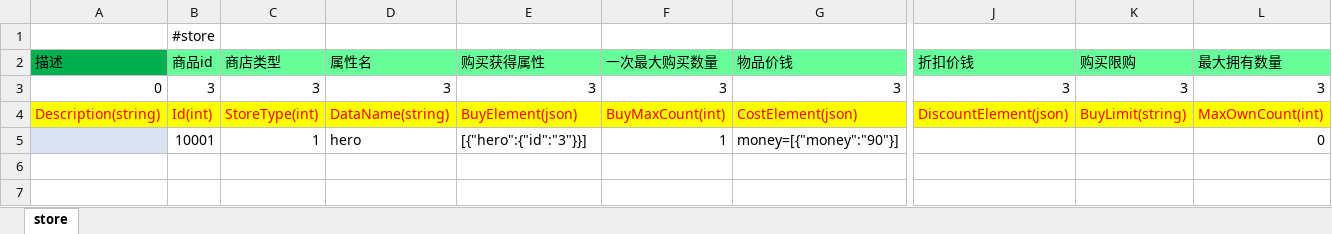
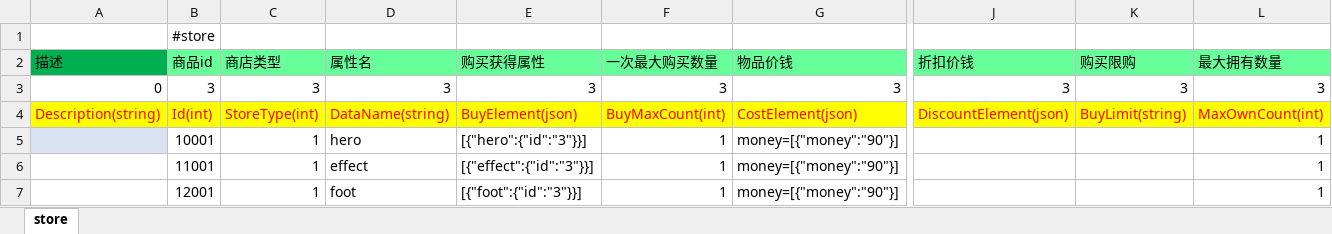
Before and after one commit to lori227/Fighter, an Excel workbook: Resource/excel/2007-玩家-商城配置.xlsx, sheet store, drawn as a sheet; only a part is shown, gaps mark what is left out; values as stored, in another font and other column widths than the file's, no borders; rows hold the shown columns only; the diff names each change by its address in the sheet, - before the commit and + after, or states it on an @@ line.

Commit message:
update resource by parse tool

```diff
--- a/Resource/excel/2007-玩家-商城配置.xlsx (sheet store)
+++ b/Resource/excel/2007-玩家-商城配置.xlsx (sheet store)
-L5 (最大拥有数量): 0
+L5 (最大拥有数量): 1
+row 6:  | 11001 | 1 | effect | [{"effect":{"id":"3"}}] | 1 | money=[{"money":"90"}] |  |  | 1
+row 7:  | 12001 | 1 | foot | [{"foot":{"id":"3"}}] | 1 | money=[{"money":"90"}] |  |  | 1
```
Also changed, not shown: 2 other files.
